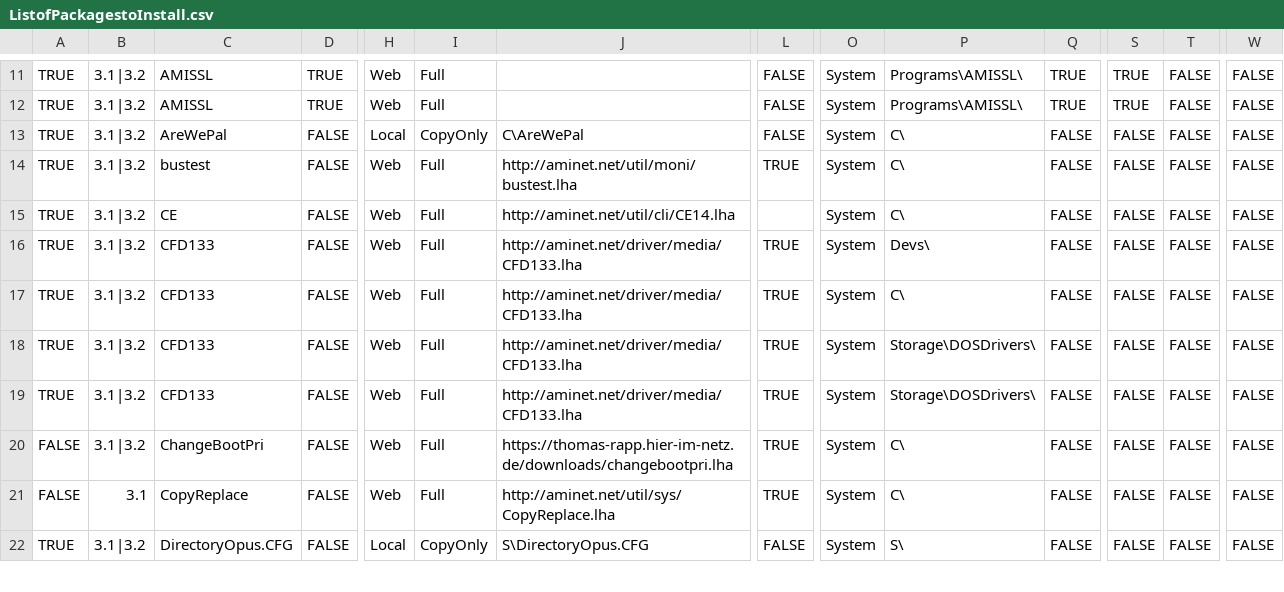
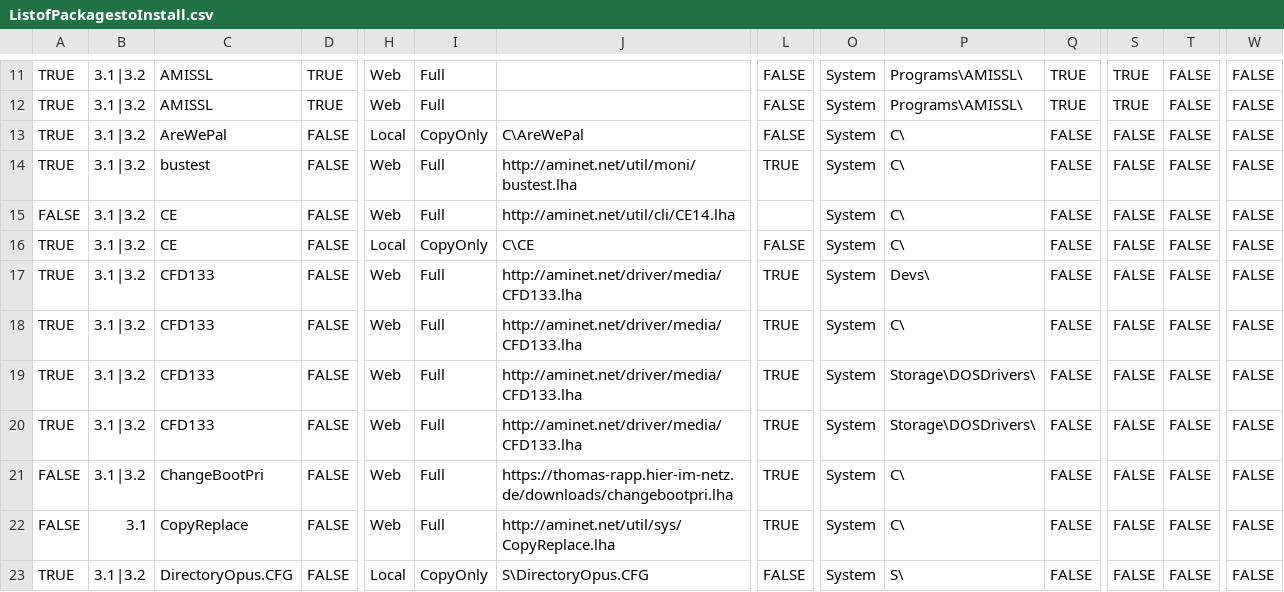
Before and after one commit to mja65/Emu68Imager, a CSV file: InputFiles/ListofPackagestoInstall.csv, drawn as a sheet; only a part is shown, gaps mark what is left out; rows hold the shown columns only; the diff names each change by its address in the sheet, - before the commit and + after, or states it on an @@ line.

```diff
--- a/InputFiles/ListofPackagestoInstall.csv
+++ b/InputFiles/ListofPackagestoInstall.csv
-A15: TRUE
+A15: FALSE
+row 16: TRUE | 3.1|3.2 | CE | FALSE | Local | CopyOnly | C\CE | FALSE | System | C\ | FALSE | FALSE | FALSE | FALSE
```
Also changed, not shown: 2 other files.
